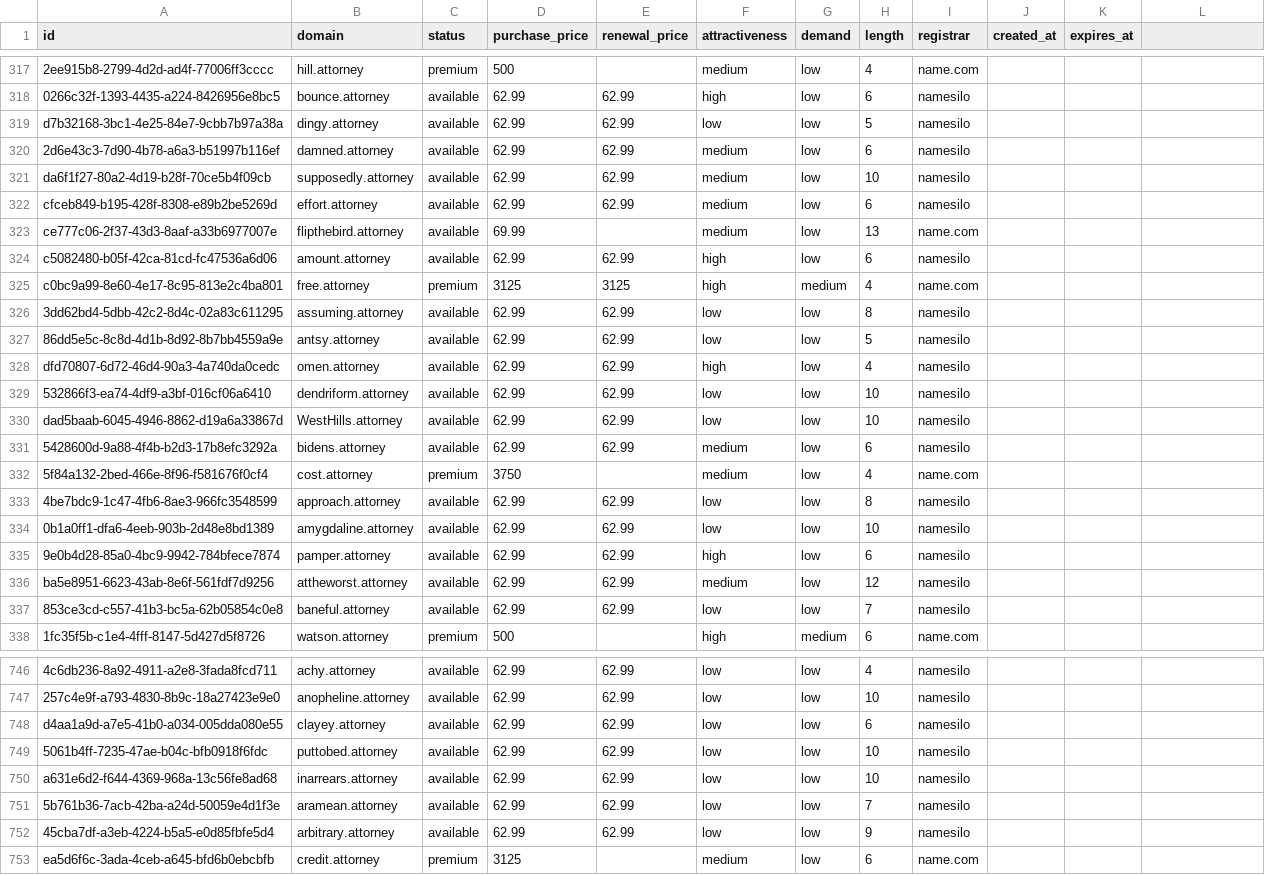
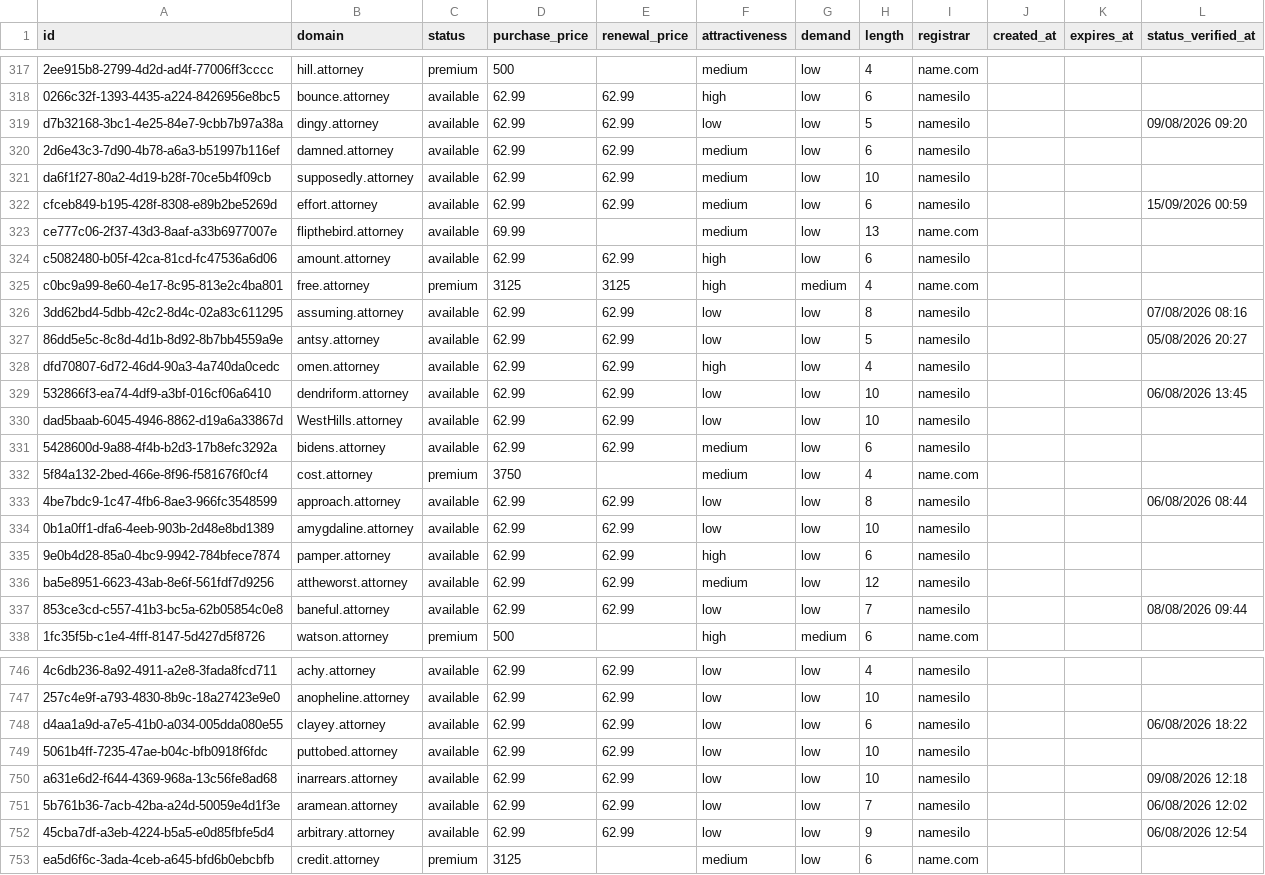
Before and after one commit to UniqueDomains/attorney-oneword-domains, a CSV file: attorney.csv, drawn as a sheet; only a part is shown, gaps mark what is left out; the diff covers the shown part only; the diff names each change by its address in the sheet, - before the commit and + after, or states it on an @@ line.

```diff
--- a/attorney.csv
+++ b/attorney.csv
-L1: (empty)
+L1: status_verified_at
-L319 (status_verified_at): (empty)
+L319 (status_verified_at): 09/08/2026 09:20
-L322 (status_verified_at): (empty)
+L322 (status_verified_at): 15/09/2026 00:59
-L326 (status_verified_at): (empty)
+L326 (status_verified_at): 07/08/2026 08:16
-L327 (status_verified_at): (empty)
+L327 (status_verified_at): 05/08/2026 20:27
-L329 (status_verified_at): (empty)
+L329 (status_verified_at): 06/08/2026 13:45
-L333 (status_verified_at): (empty)
+L333 (status_verified_at): 06/08/2026 08:44
-L337 (status_verified_at): (empty)
+L337 (status_verified_at): 08/08/2026 09:44
-L748 (status_verified_at): (empty)
+L748 (status_verified_at): 06/08/2026 18:22
-L750 (status_verified_at): (empty)
+L750 (status_verified_at): 09/08/2026 12:18
-L751 (status_verified_at): (empty)
+L751 (status_verified_at): 06/08/2026 12:02
-L752 (status_verified_at): (empty)
+L752 (status_verified_at): 06/08/2026 12:54
```
Also changed, not shown: 108 edited cells elsewhere in this file, 6 other files.
